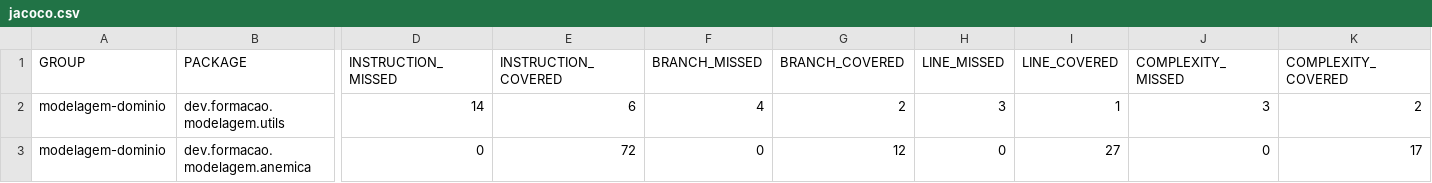
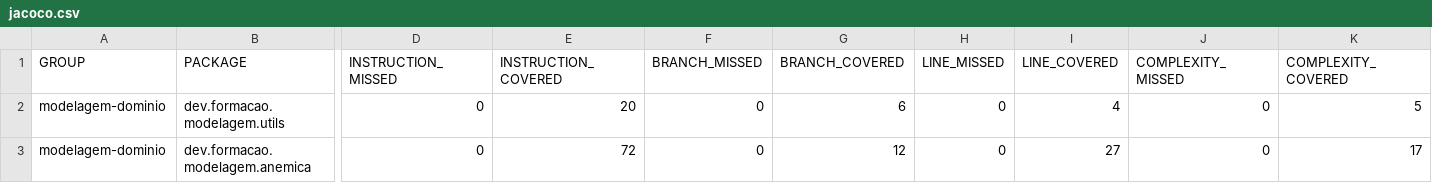
Before and after one commit to itajacy/modelagem-dominio, a CSV file: target/site/jacoco/jacoco.csv, drawn as a sheet; only a part is shown, gaps mark what is left out; the diff covers the shown part only; the diff names each change by its address in the sheet, - before the commit and + after, or states it on an @@ line.

```diff
--- a/target/site/jacoco/jacoco.csv
+++ b/target/site/jacoco/jacoco.csv
-D2 (INSTRUCTION_MISSED): 14
+D2 (INSTRUCTION_MISSED): 0
-E2 (INSTRUCTION_COVERED): 6
+E2 (INSTRUCTION_COVERED): 20
-F2 (BRANCH_MISSED): 4
+F2 (BRANCH_MISSED): 0
-G2 (BRANCH_COVERED): 2
+G2 (BRANCH_COVERED): 6
-H2 (LINE_MISSED): 3
+H2 (LINE_MISSED): 0
-I2 (LINE_COVERED): 1
+I2 (LINE_COVERED): 4
-J2 (COMPLEXITY_MISSED): 3
+J2 (COMPLEXITY_MISSED): 0
-K2 (COMPLEXITY_COVERED): 2
+K2 (COMPLEXITY_COVERED): 5
```
Also changed, not shown: 2 edited cells elsewhere in this file, 14 other files.
